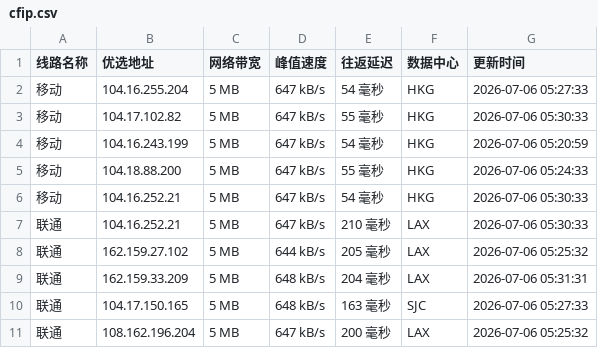
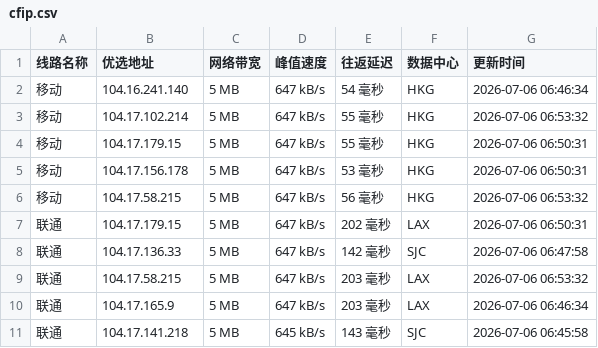
Before and after one commit to 748171997rui-afk/cfipyx, a CSV file: cfip.csv, drawn as a sheet; only a part is shown; the diff covers the shown part only.

```diff
--- a/cfip.csv
+++ b/cfip.csv
@@ -1,11 +1,11 @@
 线路名称,优选地址,网络带宽,峰值速度,往返延迟,数据中心,更新时间
-移动,104.16.255.204,5 MB,647 kB/s,54 毫秒,HKG,2026-07-06 05:27:33
-移动,104.17.102.82,5 MB,647 kB/s,55 毫秒,HKG,2026-07-06 05:30:33
-移动,104.16.243.199,5 MB,647 kB/s,54 毫秒,HKG,2026-07-06 05:20:59
-移动,104.18.88.200,5 MB,647 kB/s,55 毫秒,HKG,2026-07-06 05:24:33
-移动,104.16.252.21,5 MB,647 kB/s,54 毫秒,HKG,2026-07-06 05:30:33
-联通,104.16.252.21,5 MB,647 kB/s,210 毫秒,LAX,2026-07-06 05:30:33
-联通,162.159.27.102,5 MB,644 kB/s,205 毫秒,LAX,2026-07-06 05:25:32
-联通,162.159.33.209,5 MB,648 kB/s,204 毫秒,LAX,2026-07-06 05:31:31
-联通,104.17.150.165,5 MB,648 kB/s,163 毫秒,SJC,2026-07-06 05:27:33
-联通,108.162.196.204,5 MB,647 kB/s,200 毫秒,LAX,2026-07-06 05:25:32
+移动,104.16.241.140,5 MB,647 kB/s,54 毫秒,HKG,2026-07-06 06:46:34
+移动,104.17.102.214,5 MB,647 kB/s,55 毫秒,HKG,2026-07-06 06:53:32
+移动,104.17.179.15,5 MB,647 kB/s,55 毫秒,HKG,2026-07-06 06:50:31
+移动,104.17.156.178,5 MB,647 kB/s,53 毫秒,HKG,2026-07-06 06:50:31
+移动,104.17.58.215,5 MB,647 kB/s,56 毫秒,HKG,2026-07-06 06:53:32
+联通,104.17.179.15,5 MB,647 kB/s,202 毫秒,LAX,2026-07-06 06:50:31
+联通,104.17.136.33,5 MB,647 kB/s,142 毫秒,SJC,2026-07-06 06:47:58
+联通,104.17.58.215,5 MB,647 kB/s,203 毫秒,LAX,2026-07-06 06:53:32
+联通,104.17.165.9,5 MB,647 kB/s,203 毫秒,LAX,2026-07-06 06:46:34
+联通,104.17.141.218,5 MB,645 kB/s,143 毫秒,SJC,2026-07-06 06:45:58
```
Also changed, not shown: 15 edited cells elsewhere in this file, 1 other file.
